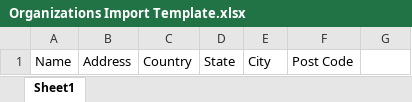
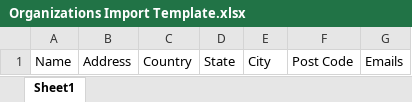
Before and after one commit to kanishka-gunatunga/crm-with-ai, an Excel workbook: public/uploads/import_templates/Organizations Import Template.xlsx, sheet Sheet1, drawn as a sheet; values as stored, in another font and other column widths than the file's, no borders; the diff names each change by its address in the sheet, - before the commit and + after, or states it on an @@ line.

```diff
--- a/public/uploads/import_templates/Organizations Import Template.xlsx (sheet Sheet1)
+++ b/public/uploads/import_templates/Organizations Import Template.xlsx (sheet Sheet1)
-G1: (empty)
+G1: Emails
```
Also changed, not shown: 6 other files.
